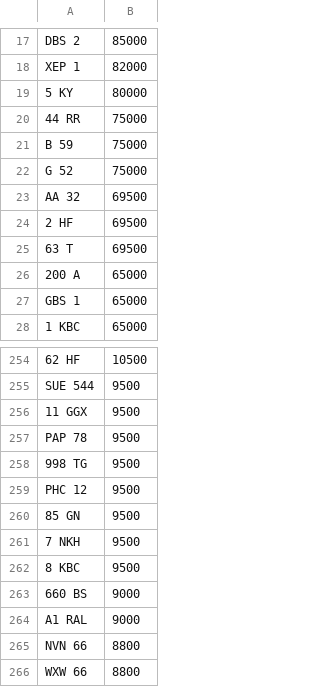
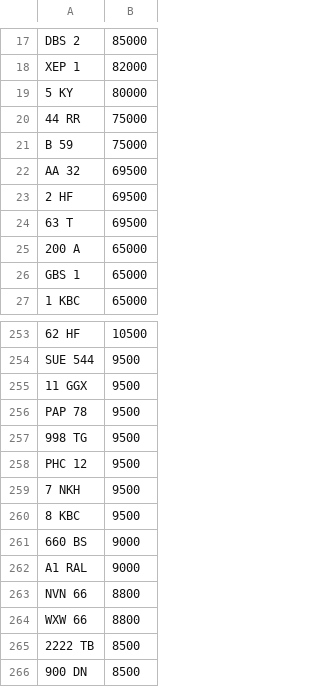
Before and after one commit to jamessaperia/simplyreg, a CSV file: csv/KAREN_NOVAT_0.csv, drawn as a sheet; only a part is shown, gaps mark what is left out; the shorter side is filled out with more unchanged rows.

Commit message:
Update KAREN_NOVAT_0.csv

```diff
--- a/csv/KAREN_NOVAT_0.csv
+++ b/csv/KAREN_NOVAT_0.csv
@@ -21,3 +21,2 @@ XEP 1,82000
 B 59,75000
-G 52,75000
 AA 32,69500
@@ -259,3 +258,2 @@ PAP 78,9500
 PHC 12,9500
-85 GN,9500
 7 NKH,9500
```
